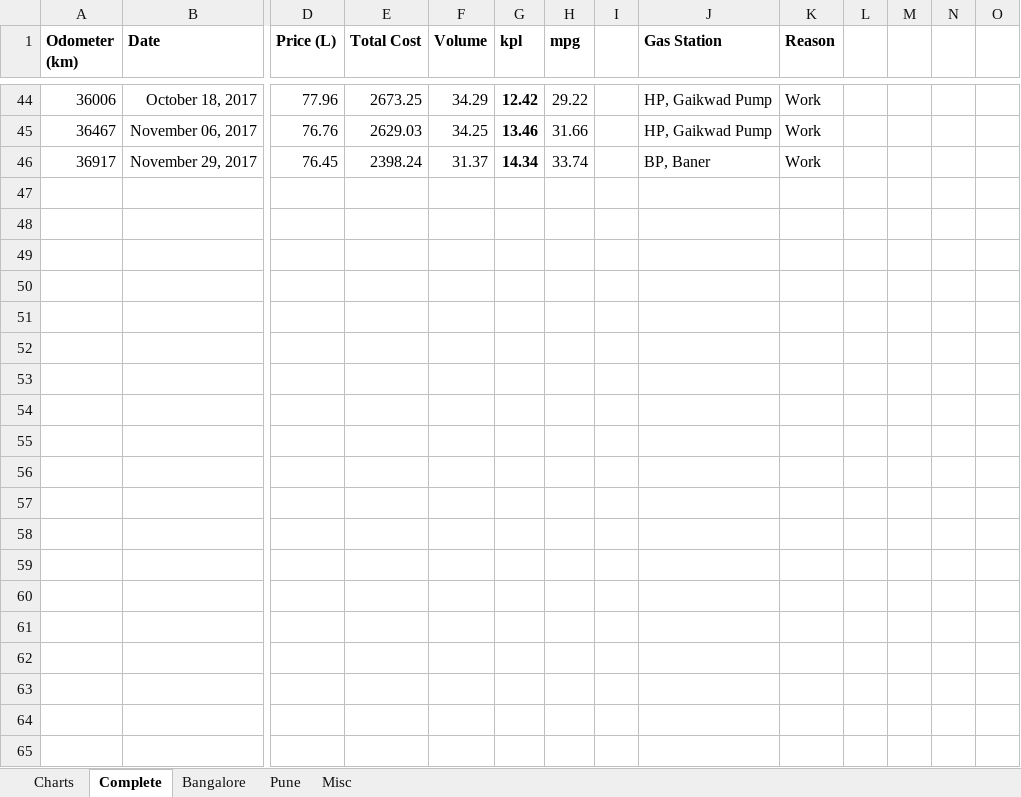
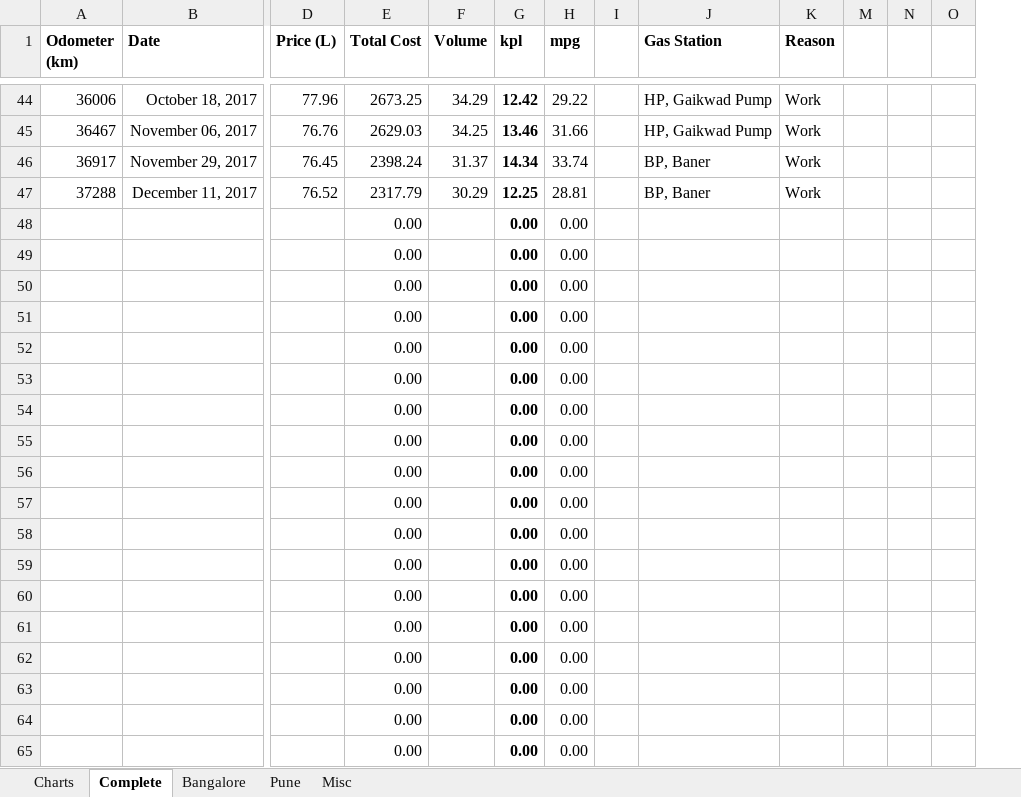
Before and after one commit to samuraiJak/dump, an Excel workbook: refuel.xlsx, sheet Complete, drawn as a sheet; only a part is shown, gaps mark what is left out; values as stored, in another font and other column widths than the file's, no borders; removed rows and columns are numbered as before the commit, all else as after; rows hold the shown columns only; the diff covers the shown part only; the diff names each change by its address in the sheet, - before the commit and + after, or states it on an @@ line.

```diff
--- a/refuel.xlsx (sheet Complete)
+++ b/refuel.xlsx (sheet Complete)
@@ column L hidden, empty @@
+row 47: 37288 | December 11, 2017 | 76.52 | 2317.79 | 30.29 | 12.25 | 28.81 |  | BP, Baner | Work
+row 48:  |  |  | 0.00 |  | 0.00 | 0.00
+row 49:  |  |  | 0.00 |  | 0.00 | 0.00
+row 50:  |  |  | 0.00 |  | 0.00 | 0.00
+row 51:  |  |  | 0.00 |  | 0.00 | 0.00
+row 52:  |  |  | 0.00 |  | 0.00 | 0.00
+row 53:  |  |  | 0.00 |  | 0.00 | 0.00
+row 54:  |  |  | 0.00 |  | 0.00 | 0.00
+row 55:  |  |  | 0.00 |  | 0.00 | 0.00
+row 56:  |  |  | 0.00 |  | 0.00 | 0.00
+row 57:  |  |  | 0.00 |  | 0.00 | 0.00
+row 58:  |  |  | 0.00 |  | 0.00 | 0.00
+row 59:  |  |  | 0.00 |  | 0.00 | 0.00
+row 60:  |  |  | 0.00 |  | 0.00 | 0.00
+row 61:  |  |  | 0.00 |  | 0.00 | 0.00
+row 62:  |  |  | 0.00 |  | 0.00 | 0.00
+row 63:  |  |  | 0.00 |  | 0.00 | 0.00
+row 64:  |  |  | 0.00 |  | 0.00 | 0.00
+row 65:  |  |  | 0.00 |  | 0.00 | 0.00
```
Also changed, not shown: 87 added rows and 6 edited cells elsewhere in this sheet, sheet Pune, sheet Misc, formulas that keep their value, hidden cells, charts or pictures.
